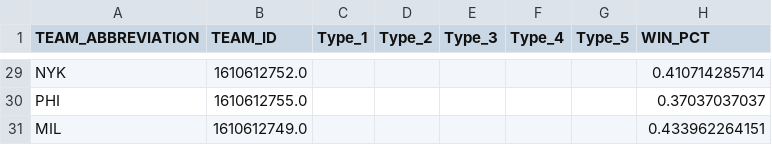
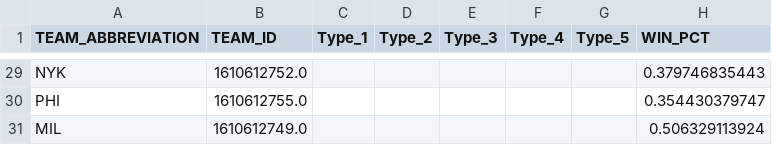
Before and after one commit to sealneaward/colonel-cluster, a CSV file: population/data/team_records.csv, drawn as a sheet; only a part is shown, gaps mark what is left out; the diff covers the shown part only; the diff names each change by its address in the sheet, - before the commit and + after, or states it on an @@ line.

```diff
--- a/population/data/team_records.csv
+++ b/population/data/team_records.csv
-H29 (WIN_PCT): 0.410714285714
+H29 (WIN_PCT): 0.379746835443
-H30 (WIN_PCT): 0.37037037037
+H30 (WIN_PCT): 0.354430379747
-H31 (WIN_PCT): 0.433962264151
+H31 (WIN_PCT): 0.506329113924
```
Also changed, not shown: 27 edited cells elsewhere in this file, population/data/speed.csv, 25 other files.
